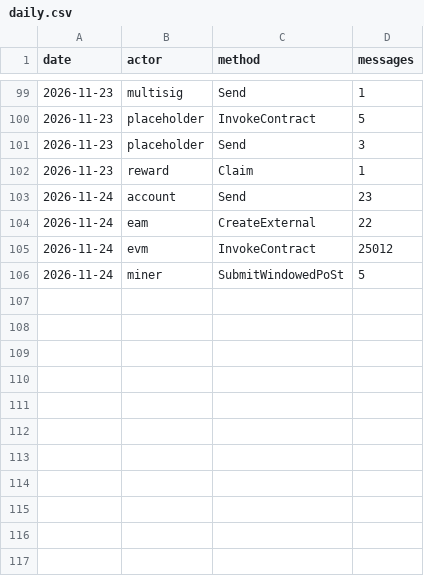
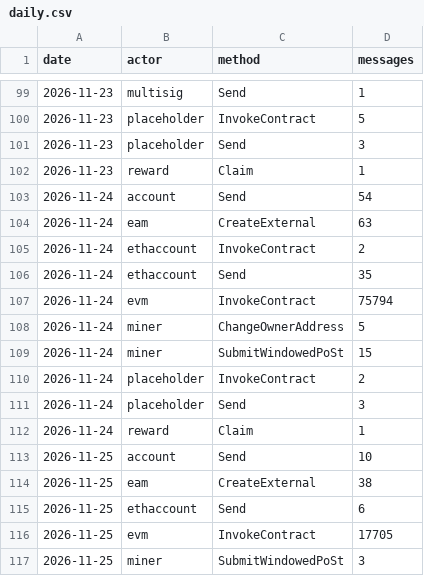
Before and after one commit to dire-states/filecoin-message-mix-data-calibration, a CSV file: daily.csv, drawn as a sheet; only a part is shown, gaps mark what is left out.

```diff
--- a/daily.csv
+++ b/daily.csv
@@ -102,5 +102,16 @@ date,actor,method,messages
 2026-11-23,reward,Claim,1
-2026-11-24,account,Send,23
-2026-11-24,eam,CreateExternal,22
-2026-11-24,evm,InvokeContract,25012
-2026-11-24,miner,SubmitWindowedPoSt,5
+2026-11-24,account,Send,54
+2026-11-24,eam,CreateExternal,63
+2026-11-24,ethaccount,InvokeContract,2
+2026-11-24,ethaccount,Send,35
+2026-11-24,evm,InvokeContract,75794
+2026-11-24,miner,ChangeOwnerAddress,5
+2026-11-24,miner,SubmitWindowedPoSt,15
+2026-11-24,placeholder,InvokeContract,2
+2026-11-24,placeholder,Send,3
+2026-11-24,reward,Claim,1
+2026-11-25,account,Send,10
+2026-11-25,eam,CreateExternal,38
+2026-11-25,ethaccount,Send,6
+2026-11-25,evm,InvokeContract,17705
+2026-11-25,miner,SubmitWindowedPoSt,3
```
Also changed, not shown: days/2026/11/2026-11-24.csv, 3 other files.
